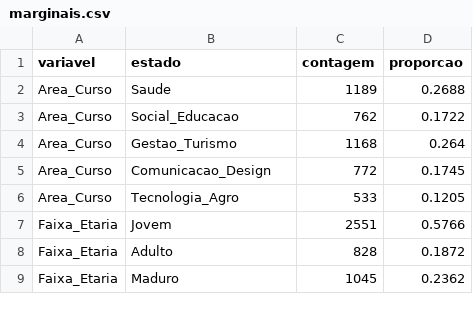
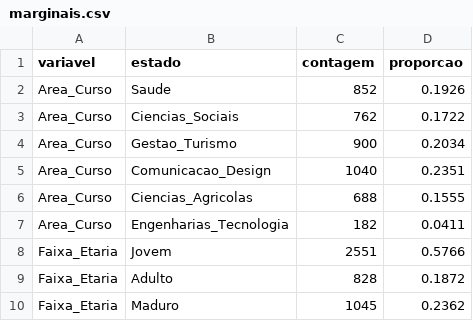
Before and after one commit to nuno-m-abilio/redes-bayesianas-evasao, a CSV file: outputs/eda/marginais.csv, drawn as a sheet; only a part is shown.

```diff
--- a/outputs/eda/marginais.csv
+++ b/outputs/eda/marginais.csv
@@ -1,7 +1,8 @@
 variavel,estado,contagem,proporcao
-Area_Curso,Saude,1189,0.2688
-Area_Curso,Social_Educacao,762,0.1722
-Area_Curso,Gestao_Turismo,1168,0.264
-Area_Curso,Comunicacao_Design,772,0.1745
-Area_Curso,Tecnologia_Agro,533,0.1205
+Area_Curso,Saude,852,0.1926
+Area_Curso,Ciencias_Sociais,762,0.1722
+Area_Curso,Gestao_Turismo,900,0.2034
+Area_Curso,Comunicacao_Design,1040,0.2351
+Area_Curso,Ciencias_Agricolas,688,0.1555
+Area_Curso,Engenharias_Tecnologia,182,0.0411
 Faixa_Etaria,Jovem,2551,0.5766
```
Also changed, not shown: outputs/eda/cruzada_Area_Curso_x_Desfecho.csv, 7 other files.
